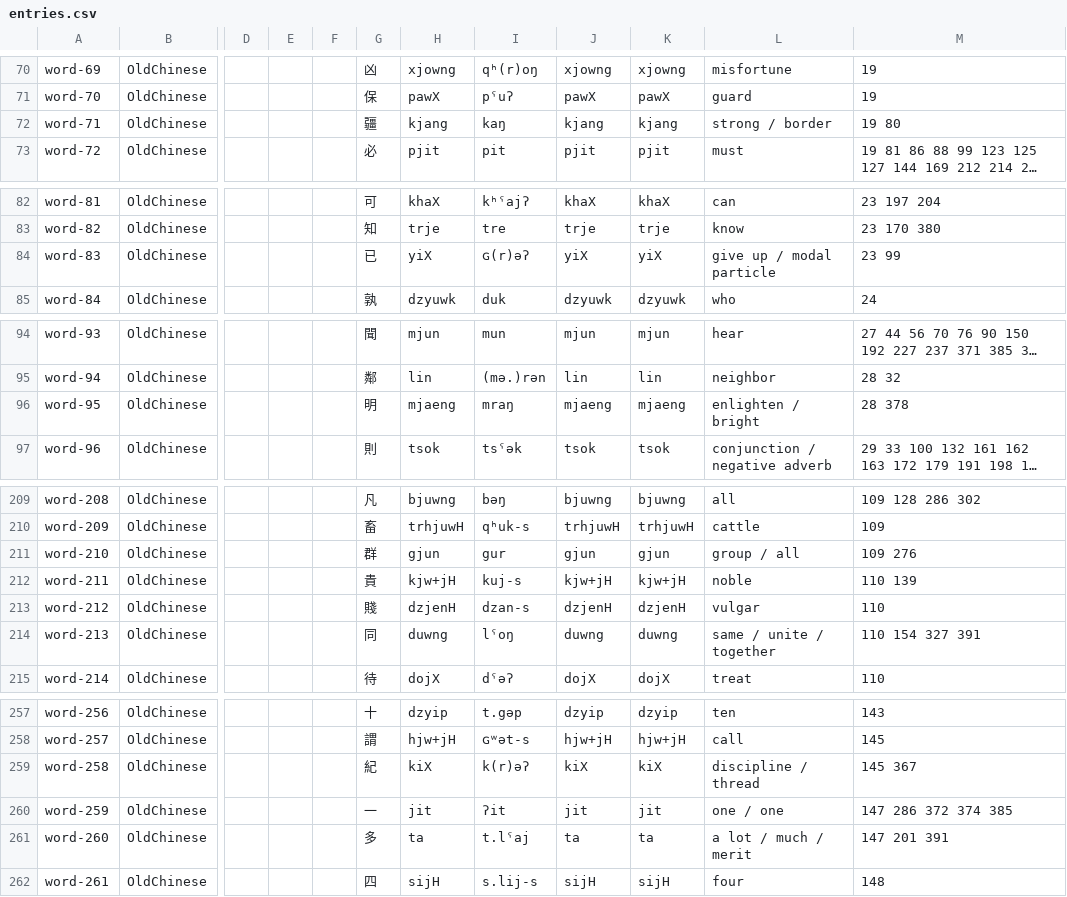
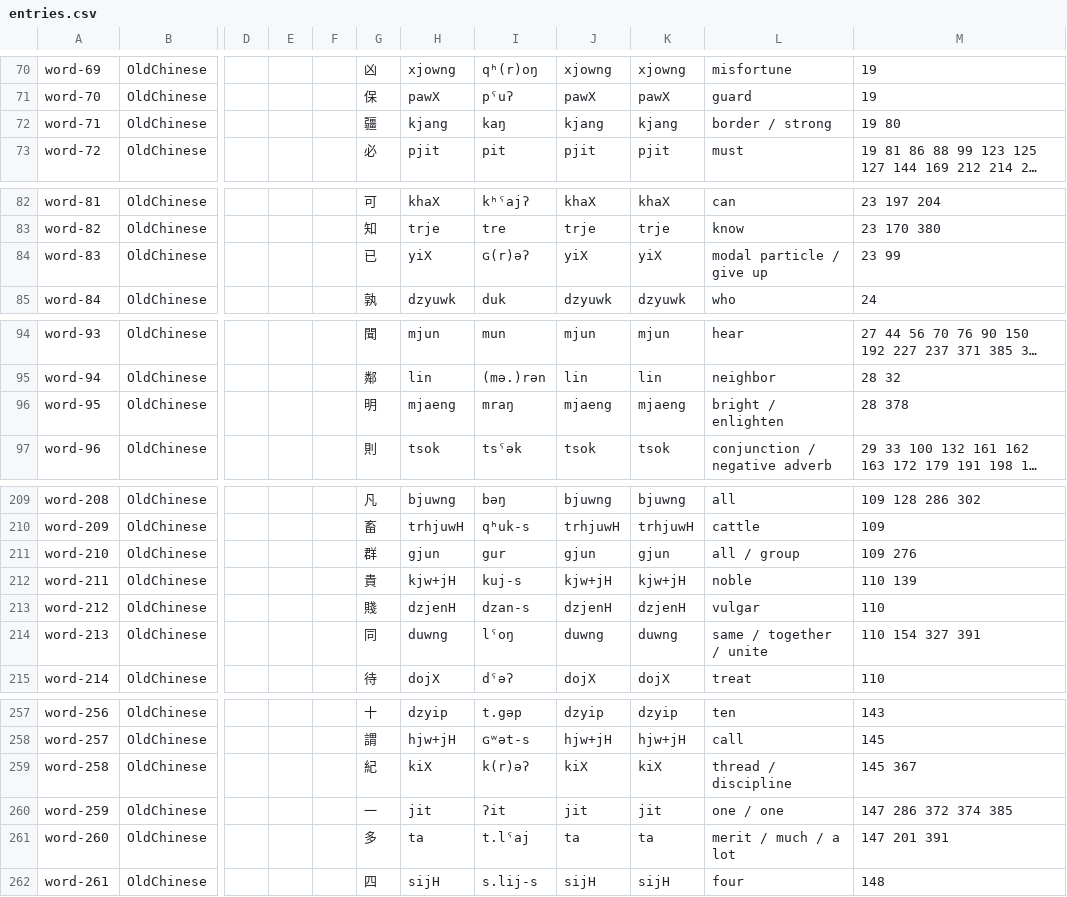
Before and after one commit to cldf-datasets/chaomozhizhen, a CSV file: cldf/entries.csv, drawn as a sheet; only a part is shown, gaps mark what is left out; long unchanged cells end in …; the diff covers the shown part only; the diff names each change by its address in the sheet, - before the commit and + after, or states it on an @@ line.

```diff
--- a/cldf/entries.csv
+++ b/cldf/entries.csv
-L72: strong / border
+L72: border / strong
-L84: give up / modal particle
+L84: modal particle / give up
-L96: enlighten / bright
+L96: bright / enlighten
-L211: group / all
+L211: all / group
-L214: same / unite / together
+L214: same / together / unite
-L259: discipline / thread
+L259: thread / discipline
-L261: a lot / much / merit
+L261: merit / much / a lot
```
Also changed, not shown: 16 edited cells elsewhere in this file, cldf/characters.csv, 8 other files.
